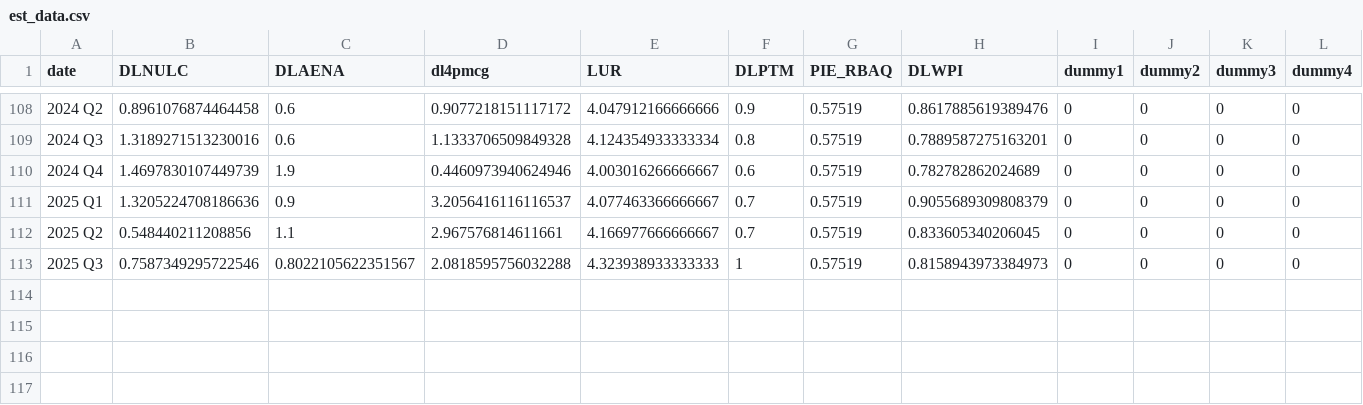
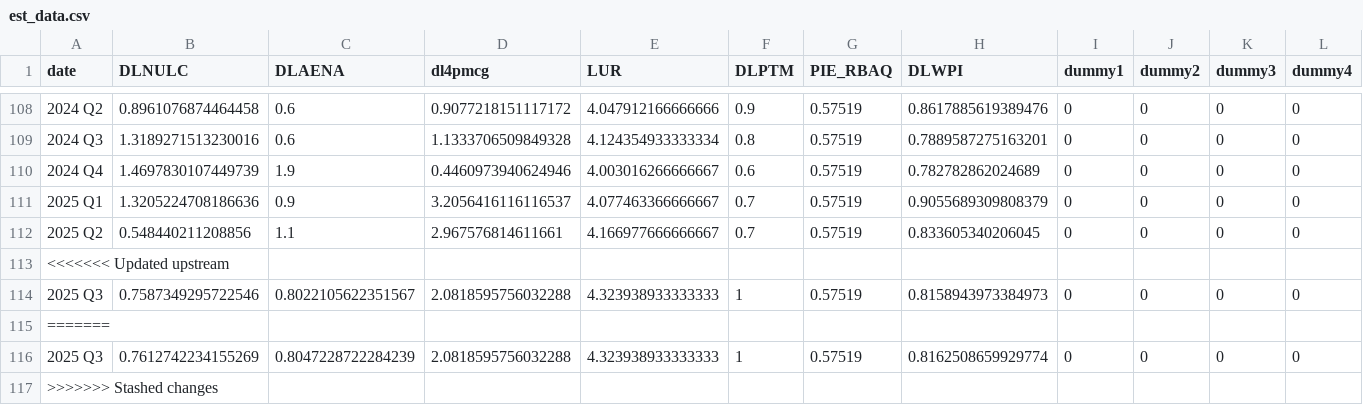
Before and after one commit to igross/nairu, a CSV file: docs/est_data.csv, drawn as a sheet; only a part is shown, gaps mark what is left out; the diff names each change by its address in the sheet, - before the commit and + after, or states it on an @@ line.

```diff
--- a/docs/est_data.csv
+++ b/docs/est_data.csv
+row 113: <<<<<<< Updated upstream
+row 115: =======
+row 116: 2025 Q3 | 0.7612742234155269 | 0.8047228722284239 | 2.0818595756032288 | 4.323938933333333 | 1 | 0.57519 | 0.8162508659929774 | 0 | 0 | 0 | 0
+row 117: >>>>>>> Stashed changes
```
Also changed, not shown: docs/posterior_summary_params_wpi_no_inflation.csv, 25 other files.
